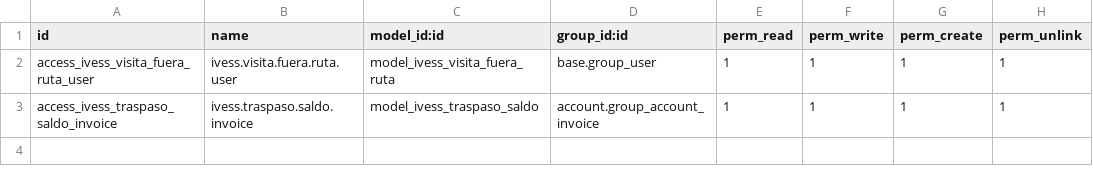
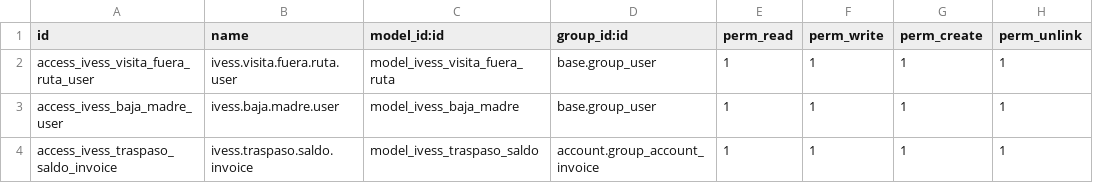
Before and after one commit to eynes/ivess, a CSV file: ivess_partner_custom/security/ir.model.access.csv, drawn as a sheet.

```diff
--- a/ivess_partner_custom/security/ir.model.access.csv
+++ b/ivess_partner_custom/security/ir.model.access.csv
@@ -2,2 +2,3 @@ id,name,model_id:id,group_id:id,perm_read,perm_write,perm_create,perm_unlink
 access_ivess_visita_fuera_ruta_user,ivess.visita.fuera.ruta.user,model_ivess_visita_fuera_ruta,base.group_user,1,1,1,1
+access_ivess_baja_madre_user,ivess.baja.madre.user,model_ivess_baja_madre,base.group_user,1,1,1,1
 access_ivess_traspaso_saldo_invoice,ivess.traspaso.saldo.invoice,model_ivess_traspaso_saldo,account.group_account_invoice,1,1,1,1
```
Also changed, not shown: 7 other files.
